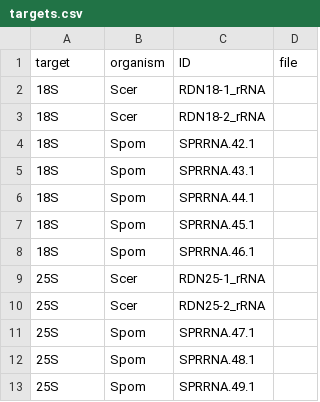
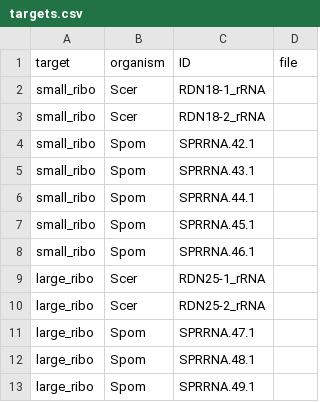
Before and after one commit to marykthompson/ribopop_probe_design, a CSV file: example_outdir/design_params/targets.csv, drawn as a sheet.

```diff
--- a/example_outdir/design_params/targets.csv
+++ b/example_outdir/design_params/targets.csv
@@ -1,13 +1,13 @@
 target,organism,ID,file
-18S,Scer,RDN18-1_rRNA,
-18S,Scer,RDN18-2_rRNA,
-18S,Spom,SPRRNA.42.1,
-18S,Spom,SPRRNA.43.1,
-18S,Spom,SPRRNA.44.1,
-18S,Spom,SPRRNA.45.1,
-18S,Spom,SPRRNA.46.1,
-25S,Scer,RDN25-1_rRNA,
-25S,Scer,RDN25-2_rRNA,
-25S,Spom,SPRRNA.47.1,
-25S,Spom,SPRRNA.48.1,
-25S,Spom,SPRRNA.49.1,
+small_ribo,Scer,RDN18-1_rRNA,
+small_ribo,Scer,RDN18-2_rRNA,
+small_ribo,Spom,SPRRNA.42.1,
+small_ribo,Spom,SPRRNA.43.1,
+small_ribo,Spom,SPRRNA.44.1,
+small_ribo,Spom,SPRRNA.45.1,
+small_ribo,Spom,SPRRNA.46.1,
+large_ribo,Scer,RDN25-1_rRNA,
+large_ribo,Scer,RDN25-2_rRNA,
+large_ribo,Spom,SPRRNA.47.1,
+large_ribo,Spom,SPRRNA.48.1,
+large_ribo,Spom,SPRRNA.49.1,
```
Also changed, not shown: example_outdir/design_params/params.csv, example_outdir/design_params/seqs_and_anns.csv, 9 other files.
